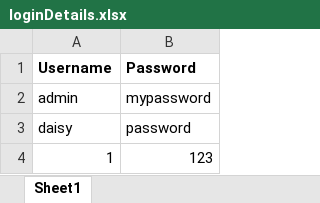
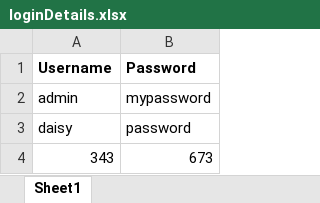
Before and after one commit to vemurisowjanya/automated-testing, an Excel workbook: src/data/loginDetails.xlsx, sheet Sheet1, drawn as a sheet; values as stored, in another font and other column widths than the file's, no borders; removed rows and columns are numbered as before the commit, all else as after; the diff names each change by its address in the sheet, - before the commit and + after, or states it on an @@ line.

Commit message:
started data driven login tests using apache poi and testng

```diff
--- a/src/data/loginDetails.xlsx (sheet Sheet1)
+++ b/src/data/loginDetails.xlsx (sheet Sheet1)
-row 4: 1 | 123
+row 4: 343 | 673
```
Also changed, not shown: 13 other files.
